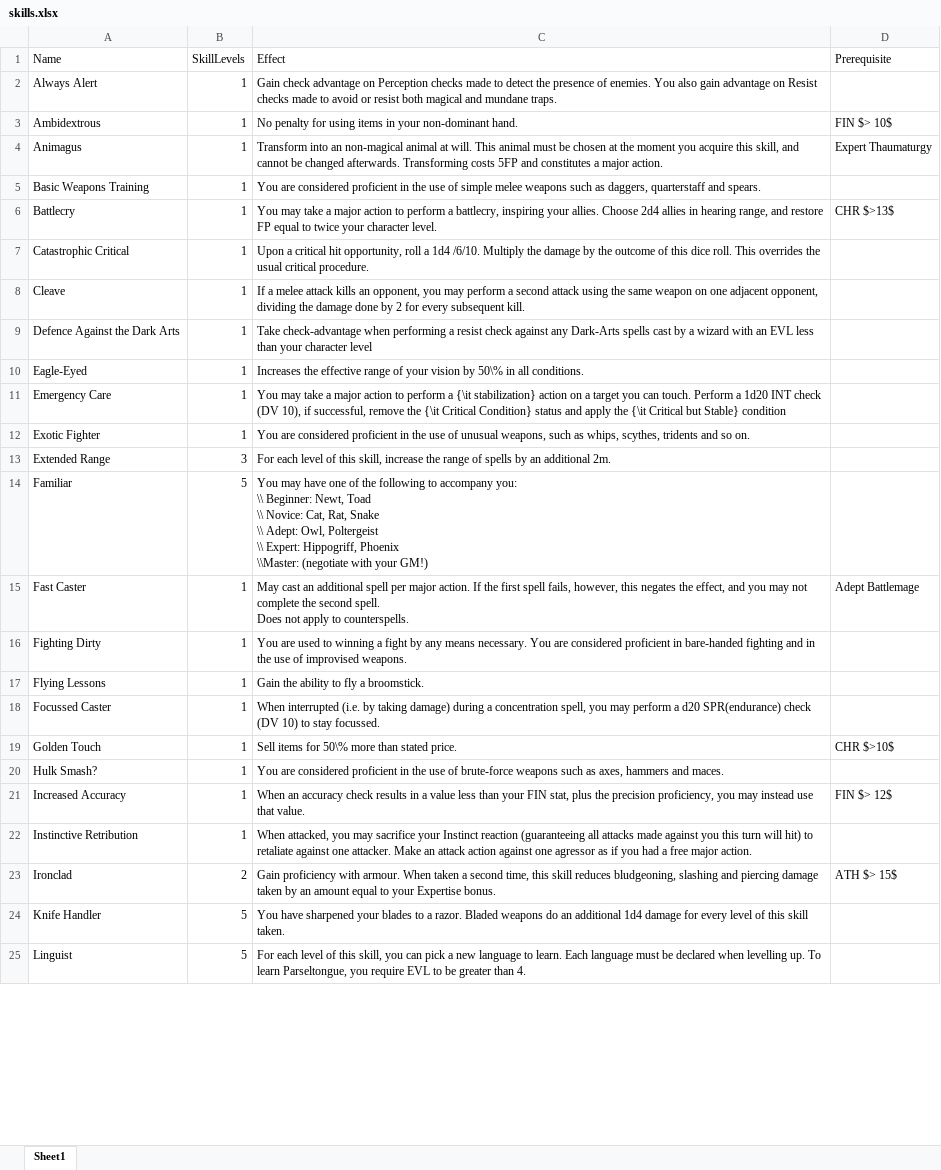
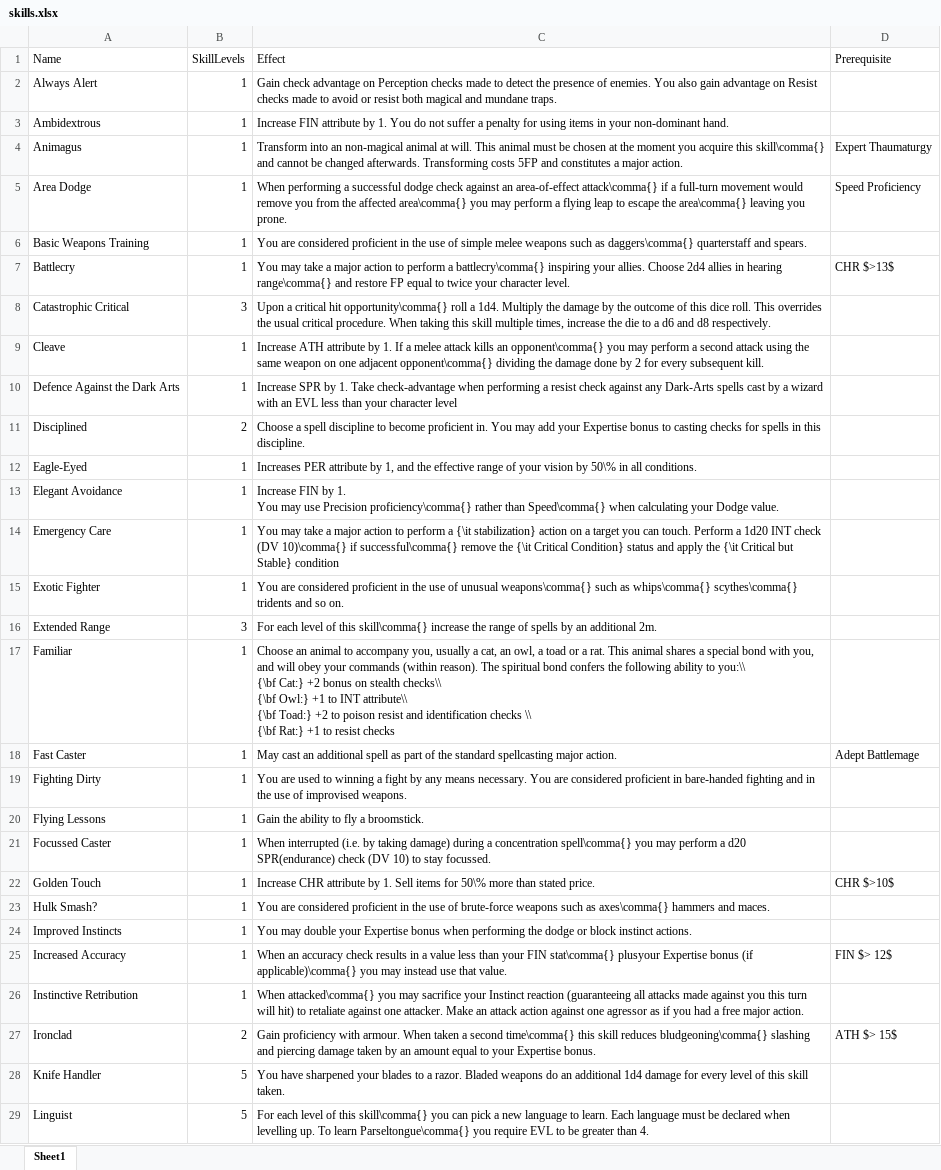
Before and after one commit to DrFraserGovil/HPRPG, an Excel workbook: CoreRulebook/Data/skills.xlsx, sheet Sheet1, drawn as a sheet; only a part is shown; values as stored, in another font and other column widths than the file's, no borders; addresses are those after the commit; ↵ is a line break in a cell; the diff covers the shown part only; the diff names each change by its address in the sheet, - before the commit and + after, or states it on an @@ line.

Commit message:
Big skills changes

```diff
--- a/CoreRulebook/Data/skills.xlsx (sheet Sheet1)
+++ b/CoreRulebook/Data/skills.xlsx (sheet Sheet1)
-C3 (Effect): No penalty for…
+C3 (Effect): Increase FIN attribute by 1. You do not suffer a penalty for…
-D3 (Prerequisite): FIN $> 10$
+D3 (Prerequisite): (empty)
-C4 (Effect): …acquire this skill, and cannot…
+C4 (Effect): …acquire this skill\comma{} and cannot…
+row 5: Area Dodge | 1 | When performing a successful dodge check against an area-of-effect attack\comma{} if a full-turn movement would remove you from the affected area\comma{} you may perform a flying leap to escape the area\comma{} leaving you prone. | Speed Proficiency
-C6 (Effect): …such as daggers, quarterstaff and…
+C6 (Effect): …such as daggers\comma{} quarterstaff and…
-C7 (Effect): …perform a battlecry, inspiring your allies. Choose 2d4 allies in hearing range, and restore…
+C7 (Effect): …perform a battlecry\comma{} inspiring your allies. Choose 2d4 allies in hearing range\comma{} and restore…
-B8 (SkillLevels): 1
+B8 (SkillLevels): 3
-C8 (Effect): …critical hit opportunity, roll a 1d4 /6/10. Multiply the damage by the outcome of this dice roll. This overrides the usual critical procedure.
+C8 (Effect): …critical hit opportunity\comma{} roll a 1d4. Multiply the damage by the outcome of this dice roll. This overrides the usual critical procedure. When taking this skill multiple times, increase the die to a d6 and d8 respectively.
-C9 (Effect): If a melee attack kills an opponent, you may perform a second attack using the same weapon on one adjacent opponent, dividing the…
+C9 (Effect): Increase ATH attribute by 1. If a melee attack kills an opponent\comma{} you may perform a second attack using the same weapon on one adjacent opponent\comma{} dividing the…
-C10 (Effect): Take check-advantage…
+C10 (Effect): Increase SPR by 1. Take check-advantage…
+row 11: Disciplined | 2 | Choose a spell discipline to become proficient in. You may add your Expertise bonus to casting checks for spells in this discipline.
-C12 (Effect): Increases the effective…
+C12 (Effect): Increases PER attribute by 1, and the effective…
+row 13: Elegant Avoidance | 1 | Increase FIN by 1. ↵ You may use Precision proficiency\comma{} rather than Speed\comma{} when calculating your Dodge value.
-C14 (Effect): …check (DV 10), if successful, remove the…
+C14 (Effect): …check (DV 10)\comma{} if successful\comma{} remove the…
-C15 (Effect): …of unusual weapons, such as whips, scythes, tridents and…
+C15 (Effect): …of unusual weapons\comma{} such as whips\comma{} scythes\comma{} tridents and…
-C16 (Effect): …of this skill, increase the…
+C16 (Effect): …of this skill\comma{} increase the…
-B17 (SkillLevels): 5
+B17 (SkillLevels): 1
-C17 (Effect): You may have one of the following to accompany you: ↵ \\ Beginner: Newt, Toad ↵ \\ Novice: Cat, Rat, Snake ↵ \\ Adept: Owl, Poltergeist ↵ \\ Expert: Hippogriff, Phoenix ↵ \\Master: (negotiate with your GM!)
+C17 (Effect): Choose an animal to accompany you, usually a cat, an owl, a toad or a rat. This animal shares a special bond with you, and will obey your commands (within reason). The spiritual bond confers the following ability to you:\\ ↵ {\bf Cat:} +2 bonus on stealth checks\\ ↵ {\bf Owl:} +1 to INT attribute\\ ↵ {\bf Toad:} +2 to poison resist and identification checks \\ ↵ {\bf Rat:} +1 to resist checks
-C18 (Effect): …additional spell per major action. If the first spell fails, however, this negates the effect, and you may not complete the second spell. ↵ Does not apply to counterspells.
+C18 (Effect): …additional spell as part of the standard spellcasting major action.
-C21 (Effect): …a concentration spell, you may…
+C21 (Effect): …a concentration spell\comma{} you may…
-C22 (Effect): Sell items…
+C22 (Effect): Increase CHR attribute by 1. Sell items…
-C23 (Effect): …such as axes, hammers and…
+C23 (Effect): …such as axes\comma{} hammers and…
@@ row 72 moved to row 24: Improved Instincts @@
-C25 (Effect): …your FIN stat, plus the precision proficiency, you may…
+C25 (Effect): …your FIN stat\comma{} plusyour Expertise bonus (if applicable)\comma{} you may…
-C26 (Effect): When attacked, you may…
+C26 (Effect): When attacked\comma{} you may…
-C27 (Effect): …a second time, this skill reduces bludgeoning, slashing and…
+C27 (Effect): …a second time\comma{} this skill reduces bludgeoning\comma{} slashing and…
-C29 (Effect): …of this skill, you can pick a new language to learn. Each language must be declared when levelling up. To learn Parseltongue, you require…
+C29 (Effect): …of this skill\comma{} you can pick a new language to learn. Each language must be declared when levelling up. To learn Parseltongue\comma{} you require…
```
Also changed, not shown: 1 added row, 2 removed rows and 42 edited cells elsewhere in this sheet, CoreRulebook/Data/Spells/AllSpells.xlsx, 9 other files.
